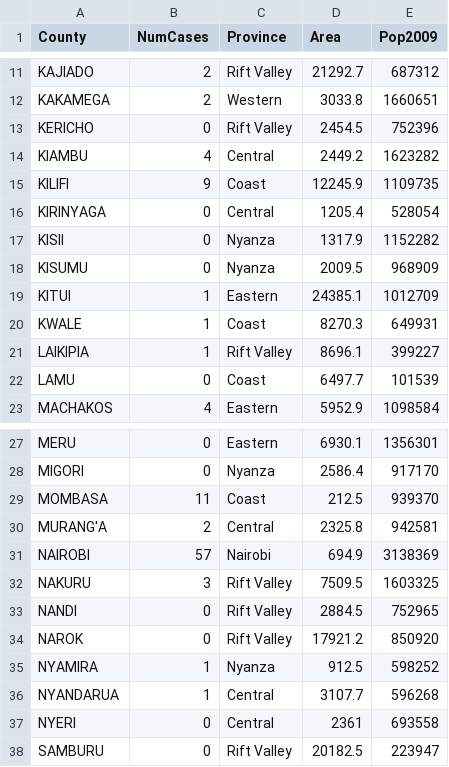
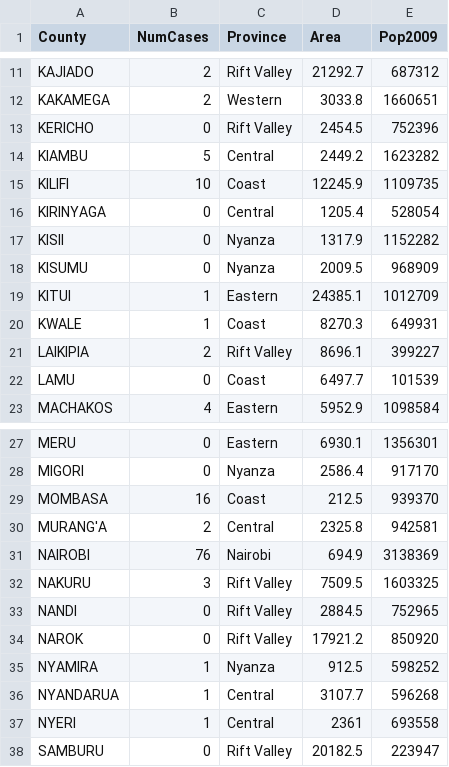
Before and after one commit to dishonmuloi/Covid-19, a CSV file: data_covid/covid_counties_kenya.csv, drawn as a sheet; only a part is shown, gaps mark what is left out.

Commit message:
Update covid_counties_kenya.csv

```diff
--- a/data_covid/covid_counties_kenya.csv
+++ b/data_covid/covid_counties_kenya.csv
@@ -13,4 +13,4 @@ KAKAMEGA,2,Western,3033.8,1660651
 KERICHO,0,Rift Valley,2454.5,752396
-KIAMBU,4,Central,2449.2,1623282
-KILIFI,9,Coast,12245.9,1109735
+KIAMBU,5,Central,2449.2,1623282
+KILIFI,10,Coast,12245.9,1109735
 KIRINYAGA,0,Central,1205.4,528054
@@ -20,3 +20,3 @@ KITUI,1,Eastern,24385.1,1012709
 KWALE,1,Coast,8270.3,649931
-LAIKIPIA,1,Rift Valley,8696.1,399227
+LAIKIPIA,2,Rift Valley,8696.1,399227
 LAMU,0,Coast,6497.7,101539
@@ -28,5 +28,5 @@ MERU,0,Eastern,6930.1,1356301
 MIGORI,0,Nyanza,2586.4,917170
-MOMBASA,11,Coast,212.5,939370
+MOMBASA,16,Coast,212.5,939370
 MURANG'A,2,Central,2325.8,942581
-NAIROBI,57,Nairobi,694.9,3138369
+NAIROBI,76,Nairobi,694.9,3138369
 NAKURU,3,Rift Valley,7509.5,1603325
@@ -36,3 +36,3 @@ NYAMIRA,1,Nyanza,912.5,598252
 NYANDARUA,1,Central,3107.7,596268
-NYERI,0,Central,2361,693558
+NYERI,1,Central,2361,693558
 SAMBURU,0,Rift Valley,20182.5,223947
```
